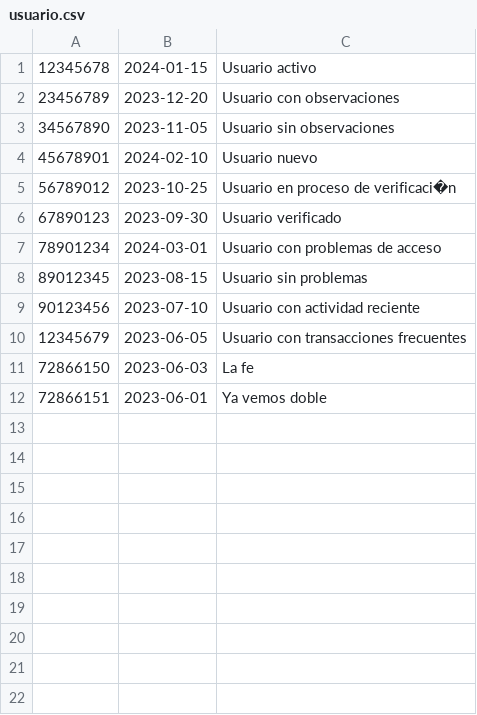
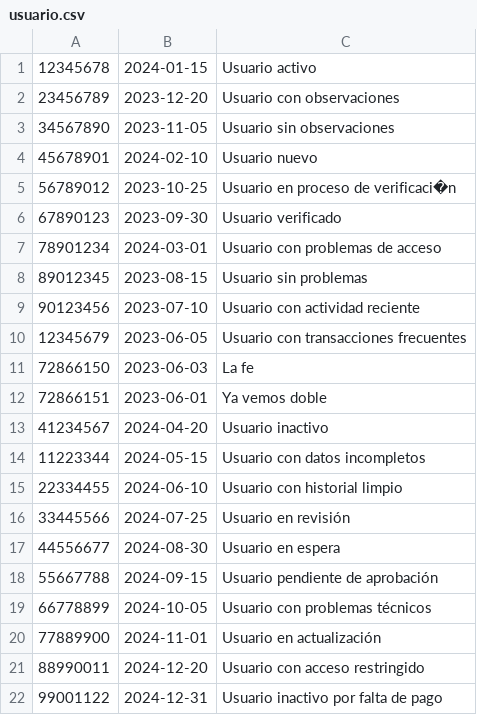
Before and after one commit to CharlsMikhail/TPAGO, a CSV file: TPAGO_APP2/app/src/main/assets/csv_files_wos/usuario.csv, drawn as a sheet.

```diff
--- a/TPAGO_APP2/app/src/main/assets/csv_files_wos/usuario.csv
+++ b/TPAGO_APP2/app/src/main/assets/csv_files_wos/usuario.csv
@@ -12 +12,11 @@
 72866151,2023-06-01,"Ya vemos doble"
+41234567,2024-04-20,"Usuario inactivo"
+11223344,2024-05-15,"Usuario con datos incompletos"
+22334455,2024-06-10,"Usuario con historial limpio"
+33445566,2024-07-25,"Usuario en revisión"
+44556677,2024-08-30,"Usuario en espera"
+55667788,2024-09-15,"Usuario pendiente de aprobación"
+66778899,2024-10-05,"Usuario con problemas técnicos"
+77889900,2024-11-01,"Usuario en actualización"
+88990011,2024-12-20,"Usuario con acceso restringido"
+99001122,2024-12-31,"Usuario inactivo por falta de pago"
```
Also changed, not shown: TPAGO_APP2/app/src/main/assets/csv_files_wos/cuenta_usuario.csv, TPAGO_APP2/app/src/main/assets/csv_files_wos/persona.csv, 19 other files.
